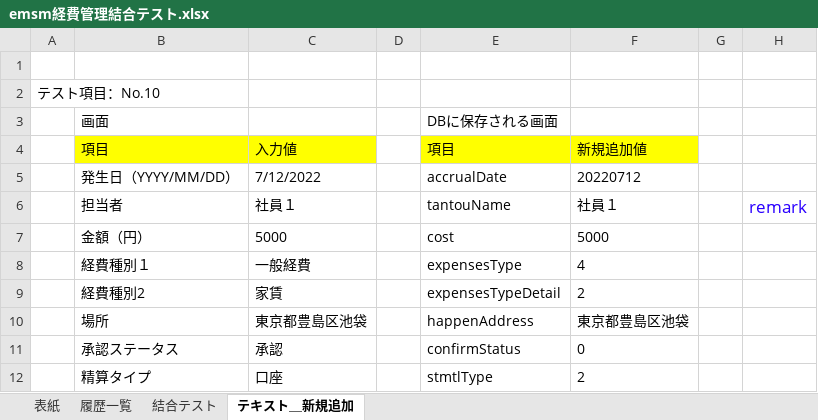
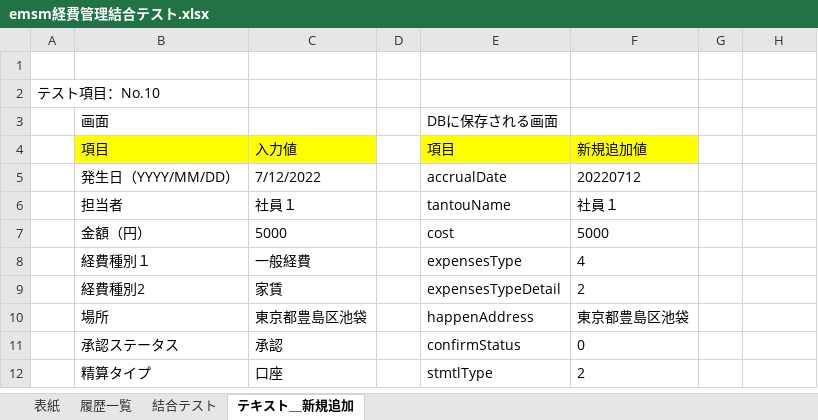
Before and after one commit to softtechSoft/ems, an Excel workbook: DOC/結合テスト/emsm経費管理結合テスト.xlsx, sheet テキスト＿新規追加, drawn as a sheet; only a part is shown; values as stored, in another font and other column widths than the file's, no borders; the diff names each change by its address in the sheet, - before the commit and + after, or states it on an @@ line.

```diff
--- a/DOC/結合テスト/emsm経費管理結合テスト.xlsx (sheet テキスト＿新規追加)
+++ b/DOC/結合テスト/emsm経費管理結合テスト.xlsx (sheet テキスト＿新規追加)
-H6: remark
+H6: (empty)
```
Also changed, not shown: sheet 結合テスト, DOC/結合テスト/経費管理結合＿エビデンス.xlsx.
